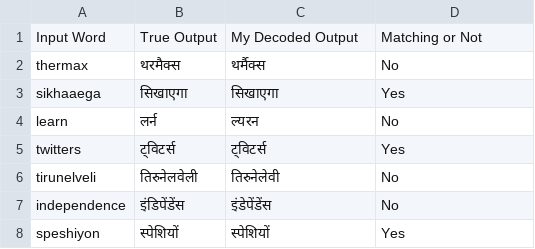
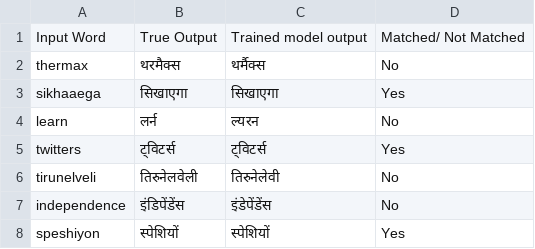
Before and after one commit to SUSMIT27/CS6910_Assignment3, a CSV file: predictions_attention.csv, drawn as a sheet; only a part is shown.

Commit message:
Update predictions_attention.csv

```diff
--- a/predictions_attention.csv
+++ b/predictions_attention.csv
@@ -1,2 +1,2 @@
-Input Word,True Output,My Decoded Output,Matching or Not
+Input Word,True Output,Trained model output,Matched/ Not Matched
 thermax,थरमैक्स,थर्मैक्स,No
```
